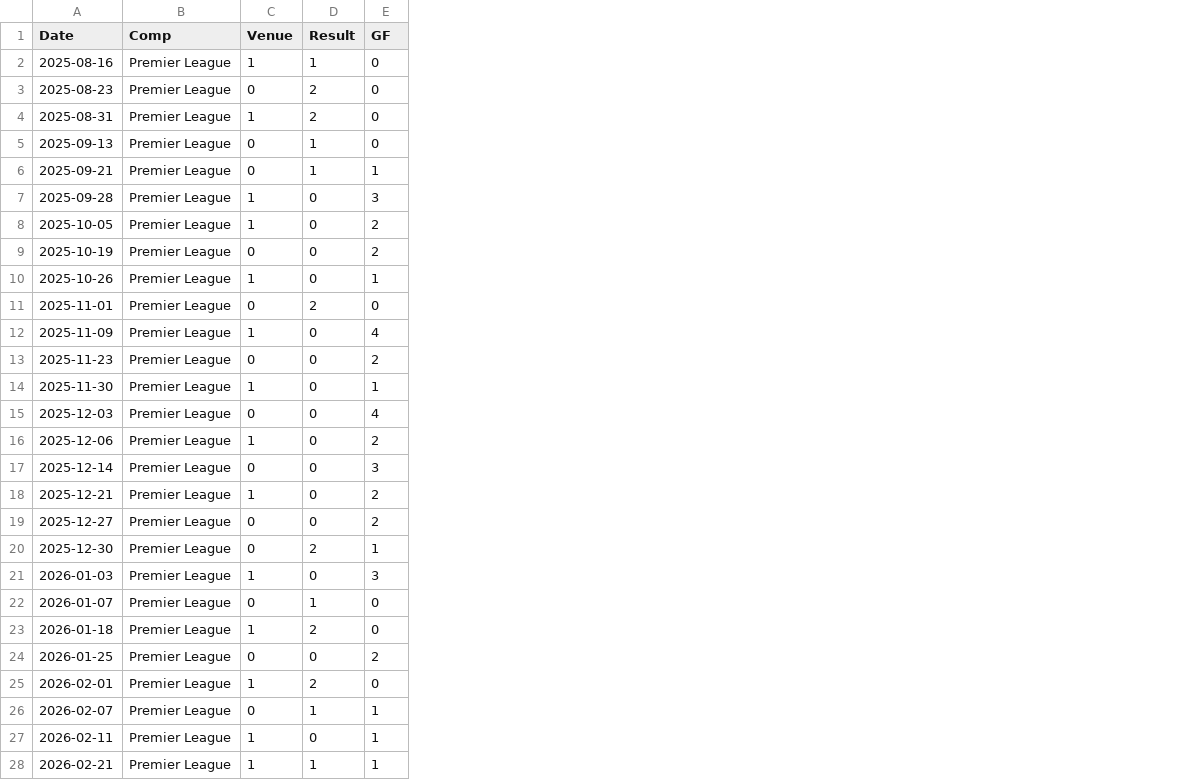
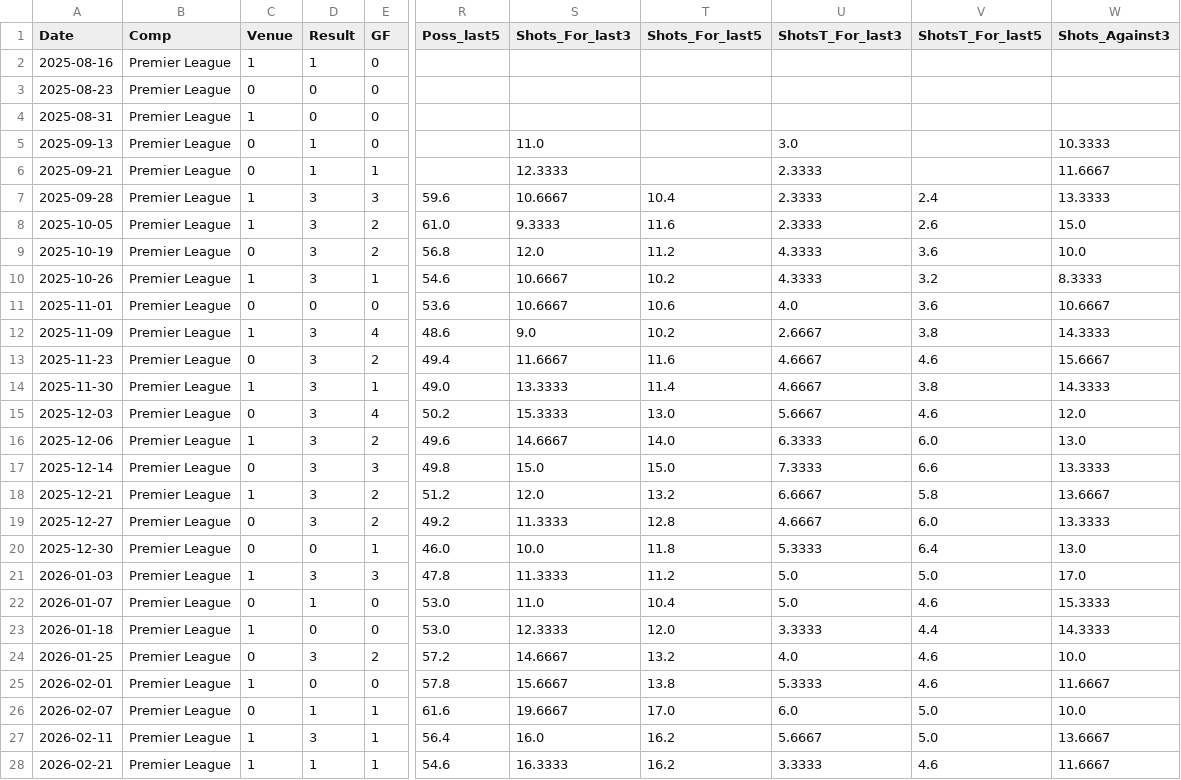
Before and after one commit to CameronNichol47/epl-match-prediction-dashboard, a CSV file: data/processed/Aston Villa.csv, drawn as a sheet; only a part is shown, gaps mark what is left out; the diff covers the shown part only; the diff names each change by its address in the sheet, - before the commit and + after, or states it on an @@ line.

```diff
--- a/data/processed/Aston Villa.csv
+++ b/data/processed/Aston Villa.csv
+column R (Poss_last5), rows 7-28: 59.6 | 61.0 | 56.8 | 54.6 | 53.6 | 48.6 | 49.4 | 49.0 | 50.2 | 49.6 | 49.8 | 51.2 | 49.2 | 46.0 | 47.8 | 53.0 | 53.0 | 57.2 | 57.8 | 61.6 | 56.4 | 54.6
+column S (Shots_For_last3), rows 5-28: 11.0 | 12.3333 | 10.6667 | 9.3333 | 12.0 | 10.6667 | 10.6667 | 9.0 | 11.6667 | 13.3333 | 15.3333 | 14.6667 | 15.0 | 12.0 | 11.3333 | 10.0 | 11.3333 | 11.0 | 12.3333 | 14.6667 | 15.6667 | 19.6667 | 16.0 | 16.3333
+column T (Shots_For_last5), rows 7-28: 10.4 | 11.6 | 11.2 | 10.2 | 10.6 | 10.2 | 11.6 | 11.4 | 13.0 | 14.0 | 15.0 | 13.2 | 12.8 | 11.8 | 11.2 | 10.4 | 12.0 | 13.2 | 13.8 | 17.0 | 16.2 | 16.2
+column U (ShotsT_For_last3), rows 5-28: 3.0 | 2.3333 | 2.3333 | 2.3333 | 4.3333 | 4.3333 | 4.0 | 2.6667 | 4.6667 | 4.6667 | 5.6667 | 6.3333 | 7.3333 | 6.6667 | 4.6667 | 5.3333 | 5.0 | 5.0 | 3.3333 | 4.0 | 5.3333 | 6.0 | 5.6667 | 3.3333
+column V (ShotsT_For_last5), rows 7-28: 2.4 | 2.6 | 3.6 | 3.2 | 3.6 | 3.8 | 4.6 | 3.8 | 4.6 | 6.0 | 6.6 | 5.8 | 6.0 | 6.4 | 5.0 | 4.6 | 4.4 | 4.6 | 4.6 | 5.0 | 5.0 | 4.6
+column W (Shots_Against3), rows 5-28: 10.3333 | 11.6667 | 13.3333 | 15.0 | 10.0 | 8.3333 | 10.6667 | 14.3333 | 15.6667 | 14.3333 | 12.0 | 13.0 | 13.3333 | 13.6667 | 13.3333 | 13.0 | 17.0 | 15.3333 | 14.3333 | 10.0 | 11.6667 | 10.0 | 13.6667 | 11.6667
-D3:D4 (Result): 2
+D3:D4 (Result): 0
-D7:D10 (Result): 0
+D7:D10 (Result): 3
-D11 (Result): 2
+D11 (Result): 0
-D12:D19 (Result): 0
+D12:D19 (Result): 3
-D20 (Result): 2
+D20 (Result): 0
-D21 (Result): 0
+D21 (Result): 3
-D23 (Result): 2
+D23 (Result): 0
-D24 (Result): 0
+D24 (Result): 3
-D25 (Result): 2
+D25 (Result): 0
-D27 (Result): 0
+D27 (Result): 3
```
Also changed, not shown: 9 edited cells elsewhere in this file, data/processed/Bournemouth.csv, data/processed/Brighton.csv, 16 other files.
